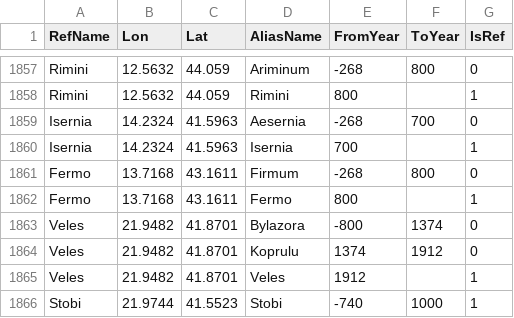
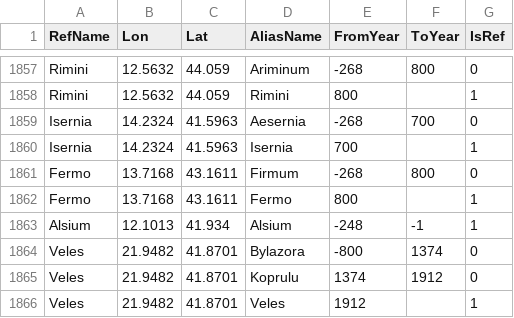
Before and after one commit to cgsoares49/historical-map-viewer, a CSV file: mapper/city_aliases.csv, drawn as a sheet; only a part is shown, gaps mark what is left out; the shorter side is filled out with more unchanged rows.

Commit message:
Update mapper data and code - 2026-09-06 10:07

```diff
--- a/mapper/city_aliases.csv
+++ b/mapper/city_aliases.csv
@@ -1862,2 +1862,3 @@ Fermo,13.7168,43.1611,Firmum,-268,800,0
 Fermo,13.7168,43.1611,Fermo,800,,1
+Alsium,12.1013,41.934,Alsium,-248,-1,1
 Veles,21.9482,41.8701,Bylazora,-800,1374,0
```
Also changed, not shown: mapper/city_locations.csv, mapper/geodata.csv, 4 other files.
